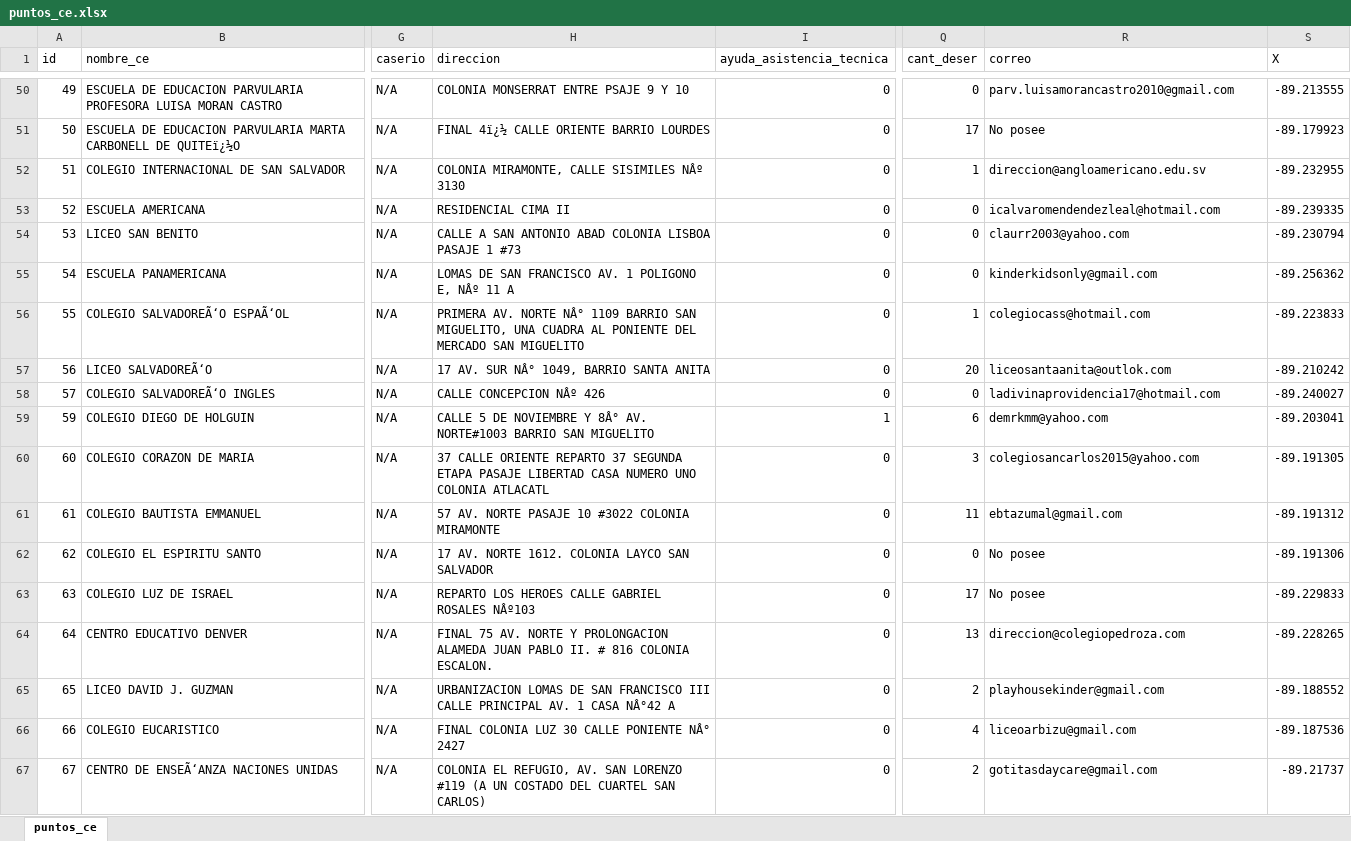
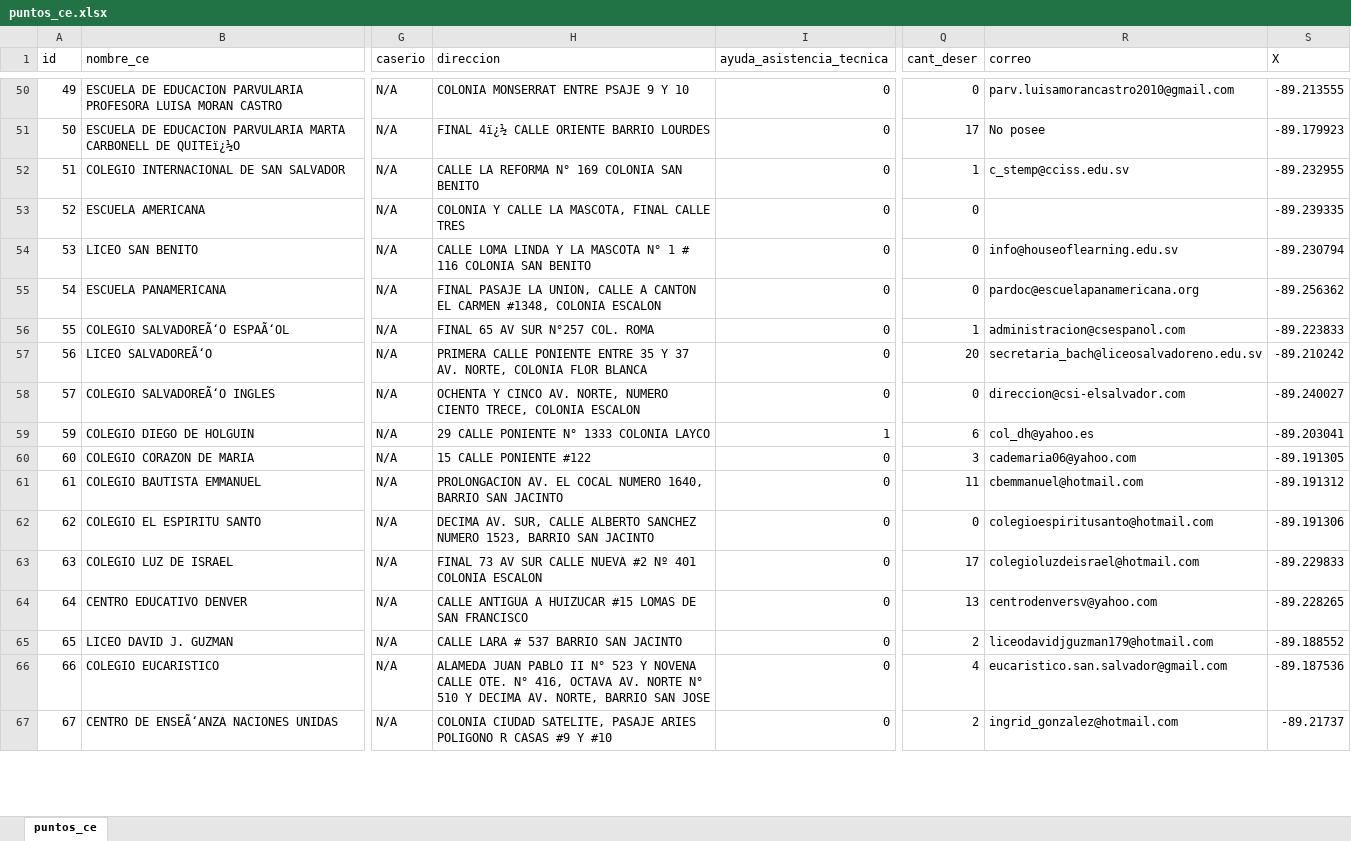
Before and after one commit to JPablo1997/Proyecto_GIS, an Excel workbook: puntos_ce.xlsx, sheet puntos_ce, drawn as a sheet; only a part is shown, gaps mark what is left out; values as stored, in another font and other column widths than the file's, no borders; the diff covers the shown part only; the diff names each change by its address in the sheet, - before the commit and + after, or states it on an @@ line.

Commit message:
Correccion de direcciones y correos en el archivo excel mas datos agregados a las capas de poligonos

```diff
--- a/puntos_ce.xlsx (sheet puntos_ce)
+++ b/puntos_ce.xlsx (sheet puntos_ce)
-H52 (direccion): COLONIA MIRAMONTE, CALLE SISIMILES NÂº 3130
+H52 (direccion): CALLE LA REFORMA N° 169 COLONIA SAN BENITO
-R52 (correo): direccion@angloamericano.edu.sv
+R52 (correo): c_stemp@cciss.edu.sv
-H53 (direccion): RESIDENCIAL CIMA II
+H53 (direccion): COLONIA Y CALLE LA MASCOTA, FINAL CALLE TRES
-R53 (correo): icalvaromendendezleal@hotmail.com
+R53 (correo): (empty)
-H54 (direccion): CALLE A SAN ANTONIO ABAD COLONIA LISBOA PASAJE 1 #73
+H54 (direccion): CALLE LOMA LINDA Y LA MASCOTA N° 1 # 116 COLONIA SAN BENITO
-R54 (correo): claurr2003@yahoo.com
+R54 (correo): info@houseoflearning.edu.sv
-H55 (direccion): LOMAS DE SAN FRANCISCO AV. 1 POLIGONO E, NÂº 11 A
+H55 (direccion): FINAL PASAJE LA UNION, CALLE A CANTON EL CARMEN #1348, COLONIA ESCALON
-R55 (correo): kinderkidsonly@gmail.com
+R55 (correo): pardoc@escuelapanamericana.org
-H56 (direccion): PRIMERA AV. NORTE NÂ° 1109 BARRIO SAN MIGUELITO, UNA CUADRA AL PONIENTE DEL MERCADO SAN MIGUELITO
+H56 (direccion): FINAL 65 AV SUR N°257 COL. ROMA
-R56 (correo): colegiocass@hotmail.com
+R56 (correo): administracion@csespanol.com
-H57 (direccion): 17 AV. SUR NÂ° 1049, BARRIO SANTA ANITA
+H57 (direccion): PRIMERA CALLE PONIENTE ENTRE 35 Y 37 AV. NORTE, COLONIA FLOR BLANCA
-R57 (correo): liceosantaanita@outlok.com
+R57 (correo): secretaria_bach@liceosalvadoreno.edu.sv
-H58 (direccion): CALLE CONCEPCION NÂº 426
+H58 (direccion): OCHENTA Y CINCO AV. NORTE, NUMERO CIENTO TRECE, COLONIA ESCALON
-R58 (correo): ladivinaprovidencia17@hotmail.com
+R58 (correo): direccion@csi-elsalvador.com
-H59 (direccion): CALLE 5 DE NOVIEMBRE Y 8Â° AV. NORTE#1003 BARRIO SAN MIGUELITO
+H59 (direccion): 29 CALLE PONIENTE N° 1333 COLONIA LAYCO
-R59 (correo): demrkmm@yahoo.com
+R59 (correo): col_dh@yahoo.es
-H60 (direccion): 37 CALLE ORIENTE REPARTO 37 SEGUNDA ETAPA PASAJE LIBERTAD CASA NUMERO UNO COLONIA ATLACATL
+H60 (direccion): 15 CALLE PONIENTE #122
-R60 (correo): colegiosancarlos2015@yahoo.com
+R60 (correo): cademaria06@yahoo.com
-H61 (direccion): 57 AV. NORTE PASAJE 10 #3022 COLONIA MIRAMONTE
+H61 (direccion): PROLONGACION AV. EL COCAL NUMERO 1640, BARRIO SAN JACINTO
-R61 (correo): ebtazumal@gmail.com
+R61 (correo): cbemmanuel@hotmail.com
-H62 (direccion): 17 AV. NORTE 1612. COLONIA LAYCO SAN SALVADOR
+H62 (direccion): DECIMA AV. SUR, CALLE ALBERTO SANCHEZ NUMERO 1523, BARRIO SAN JACINTO
-R62 (correo): No posee
+R62 (correo): colegioespiritusanto@hotmail.com
-H63 (direccion): REPARTO LOS HEROES CALLE GABRIEL ROSALES NÂº103
+H63 (direccion): FINAL 73 AV SUR CALLE NUEVA #2 Nº 401 COLONIA ESCALON
-R63 (correo): No posee
+R63 (correo): colegioluzdeisrael@hotmail.com
-H64 (direccion): FINAL 75 AV. NORTE Y PROLONGACION ALAMEDA JUAN PABLO II. # 816 COLONIA ESCALON.
+H64 (direccion): CALLE ANTIGUA A HUIZUCAR #15 LOMAS DE SAN FRANCISCO
-R64 (correo): direccion@colegiopedroza.com
+R64 (correo): centrodenversv@yahoo.com
-H65 (direccion): URBANIZACION LOMAS DE SAN FRANCISCO III CALLE PRINCIPAL AV. 1 CASA NÂ°42 A
+H65 (direccion): CALLE LARA # 537 BARRIO SAN JACINTO
-R65 (correo): playhousekinder@gmail.com
+R65 (correo): liceodavidjguzman179@hotmail.com
-H66 (direccion): FINAL COLONIA LUZ 30 CALLE PONIENTE NÂ° 2427
+H66 (direccion): ALAMEDA JUAN PABLO II N° 523 Y NOVENA CALLE OTE. N° 416, OCTAVA AV. NORTE N° 510 Y DECIMA AV. NORTE, BARRIO SAN JOSE
-R66 (correo): liceoarbizu@gmail.com
+R66 (correo): eucaristico.san.salvador@gmail.com
-H67 (direccion): COLONIA EL REFUGIO, AV. SAN LORENZO #119 (A UN COSTADO DEL CUARTEL SAN CARLOS)
+H67 (direccion): COLONIA CIUDAD SATELITE, PASAJE ARIES POLIGONO R CASAS #9 Y #10
-R67 (correo): gotitasdaycare@gmail.com
+R67 (correo): ingrid_gonzalez@hotmail.com
```
Also changed, not shown: 91 edited cells and cell formats elsewhere in this sheet, 2 other files.
